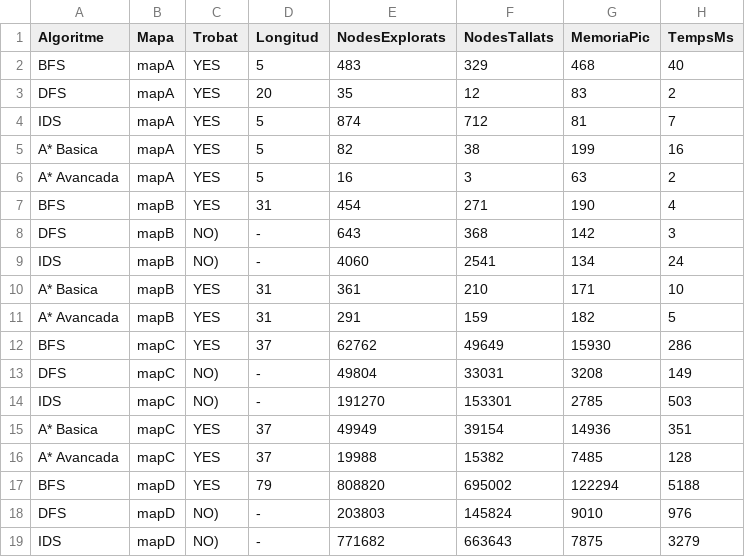
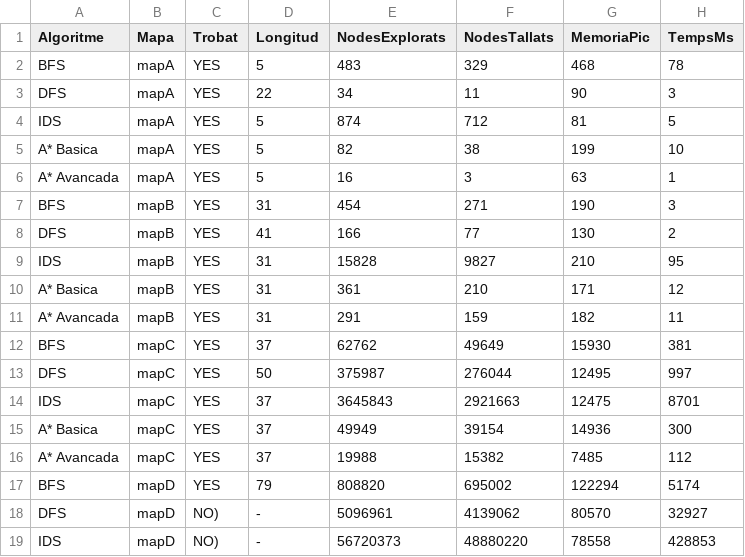
Before and after one commit to pau-campillos/PROP-Act1, a CSV file: results.csv, drawn as a sheet; only a part is shown; the diff covers the shown part only.

```diff
--- a/results.csv
+++ b/results.csv
@@ -1,19 +1,19 @@
 Algoritme,Mapa,Trobat,Longitud,NodesExplorats,NodesTallats,MemoriaPic,TempsMs
-BFS,mapA,YES,5,483,329,468,40
-DFS,mapA,YES,20,35,12,83,2
-IDS,mapA,YES,5,874,712,81,7
-A* Basica,mapA,YES,5,82,38,199,16
-A* Avancada,mapA,YES,5,16,3,63,2
-BFS,mapB,YES,31,454,271,190,4
-DFS,mapB,NO),-,643,368,142,3
-IDS,mapB,NO),-,4060,2541,134,24
-A* Basica,mapB,YES,31,361,210,171,10
-A* Avancada,mapB,YES,31,291,159,182,5
-BFS,mapC,YES,37,62762,49649,15930,286
-DFS,mapC,NO),-,49804,33031,3208,149
-IDS,mapC,NO),-,191270,153301,2785,503
-A* Basica,mapC,YES,37,49949,39154,14936,351
-A* Avancada,mapC,YES,37,19988,15382,7485,128
-BFS,mapD,YES,79,808820,695002,122294,5188
-DFS,mapD,NO),-,203803,145824,9010,976
-IDS,mapD,NO),-,771682,663643,7875,3279
+BFS,mapA,YES,5,483,329,468,78
+DFS,mapA,YES,22,34,11,90,3
+IDS,mapA,YES,5,874,712,81,5
+A* Basica,mapA,YES,5,82,38,199,10
+A* Avancada,mapA,YES,5,16,3,63,1
+BFS,mapB,YES,31,454,271,190,3
+DFS,mapB,YES,41,166,77,130,2
+IDS,mapB,YES,31,15828,9827,210,95
+A* Basica,mapB,YES,31,361,210,171,12
+A* Avancada,mapB,YES,31,291,159,182,11
+BFS,mapC,YES,37,62762,49649,15930,381
+DFS,mapC,YES,50,375987,276044,12495,997
+IDS,mapC,YES,37,3645843,2921663,12475,8701
+A* Basica,mapC,YES,37,49949,39154,14936,300
+A* Avancada,mapC,YES,37,19988,15382,7485,112
+BFS,mapD,YES,79,808820,695002,122294,5174
+DFS,mapD,NO),-,5096961,4139062,80570,32927
+IDS,mapD,NO),-,56720373,48880220,78558,428853
```
Also changed, not shown: 2 edited cells elsewhere in this file, 8 other files.
